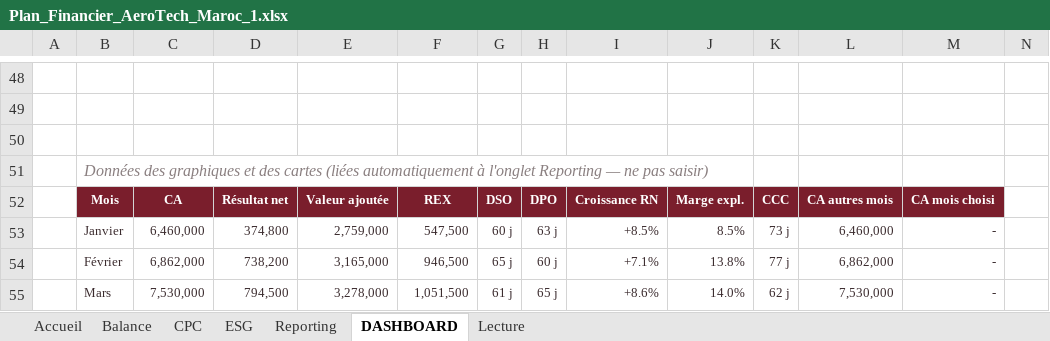
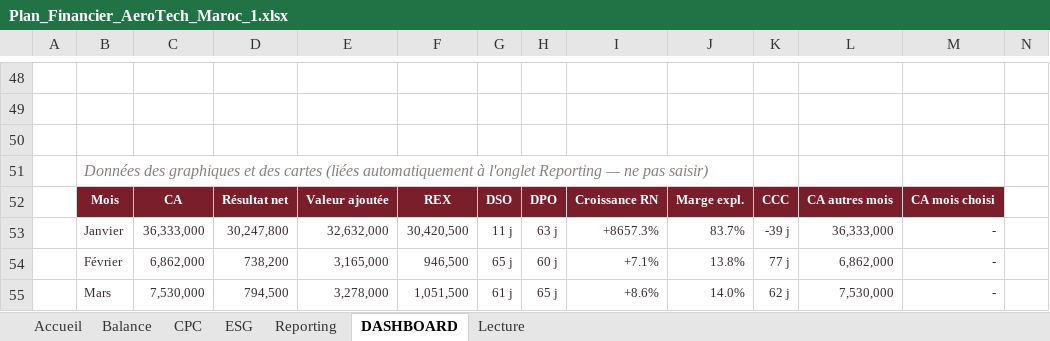
Before and after one commit to yelgamouz-lang/APP-ESG, an Excel workbook: Plan_Financier_AeroTech_Maroc_1.xlsx, sheet DASHBOARD, drawn as a sheet; only a part is shown, gaps mark what is left out; values as stored, in another font and other column widths than the file's, no borders; charts and pictures not drawn; removed rows and columns are numbered as before the commit, all else as after; rows hold the shown columns only; the diff names each change by its address in the sheet, - before the commit and + after, or states it on an @@ line.

```diff
--- a/Plan_Financier_AeroTech_Maroc_1.xlsx (sheet DASHBOARD)
+++ b/Plan_Financier_AeroTech_Maroc_1.xlsx (sheet DASHBOARD)
-row 53:  | Janvier | 6,460,000 | 374,800 | 2,759,000 | 547,500 | 60 j | 63 j | +8.5% | 8.5% | 73 j | 6,460,000 | -
+row 53:  | Janvier | 36,333,000 | 30,247,800 | 32,632,000 | 30,420,500 | 11 j | 63 j | +8657.3% | 83.7% | -39 j | 36,333,000 | -
```
Also changed, not shown: sheet Reporting, sheet Balance, sheet ESG, sheet CPC, sheet Accueil, charts or pictures, 1 other file.
